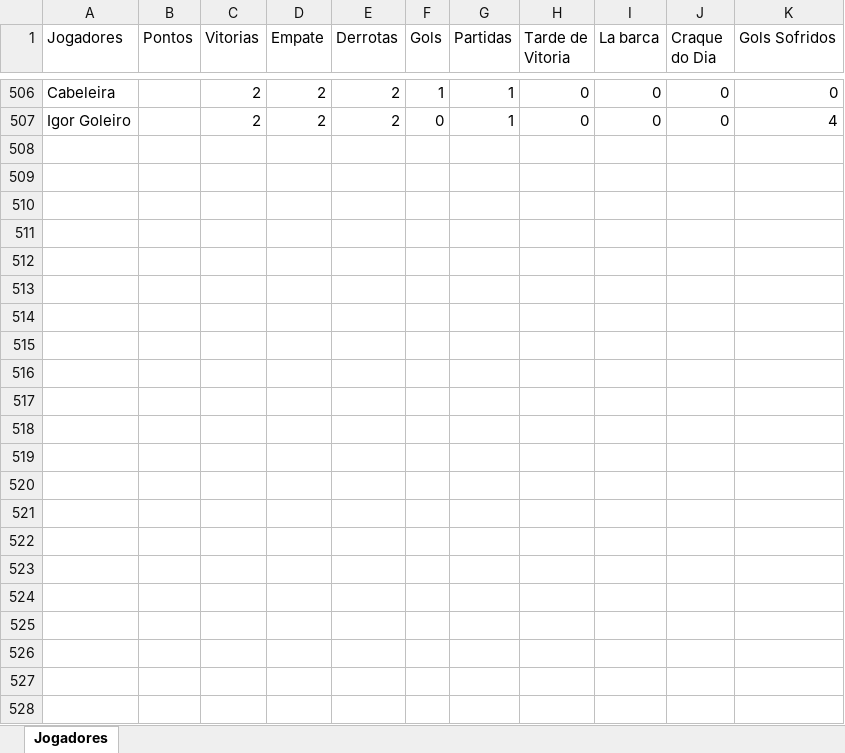
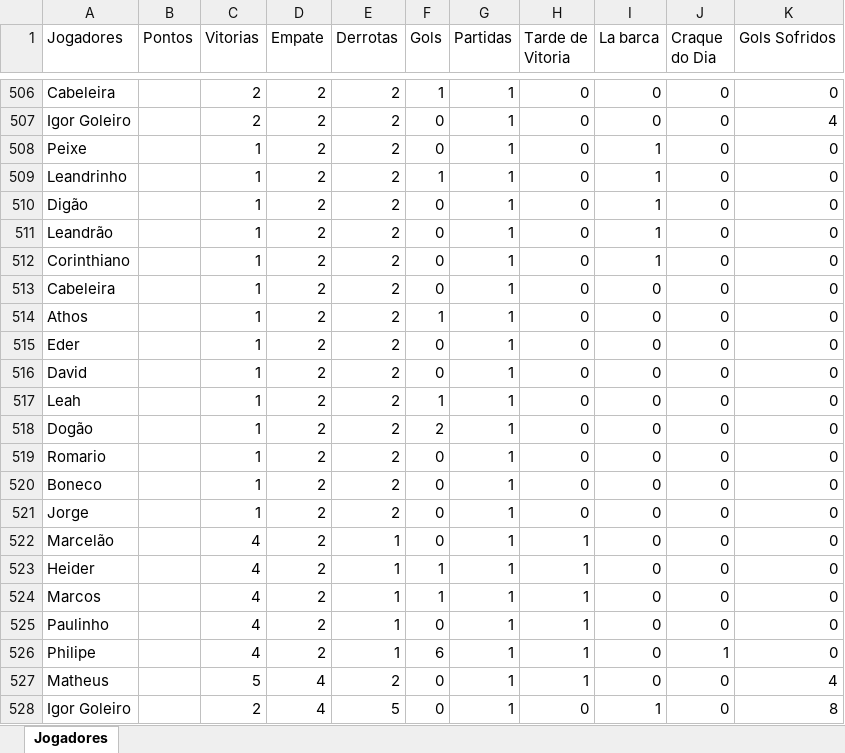
Before and after one commit to Fernando-Almeida23/Pelada_sabado, an Excel workbook: pelada_sabado_2024_01.xlsx, sheet Jogadores, drawn as a sheet; only a part is shown, gaps mark what is left out; values as stored, in another font and other column widths than the file's, no borders; the diff names each change by its address in the sheet, - before the commit and + after, or states it on an @@ line.

```diff
--- a/pelada_sabado_2024_01.xlsx (sheet Jogadores)
+++ b/pelada_sabado_2024_01.xlsx (sheet Jogadores)
+row 508: Peixe |  | 1 | 2 | 2 | 0 | 1 | 0 | 1 | 0 | 0
+row 509: Leandrinho |  | 1 | 2 | 2 | 1 | 1 | 0 | 1 | 0 | 0
+row 510: Digão |  | 1 | 2 | 2 | 0 | 1 | 0 | 1 | 0 | 0
+row 511: Leandrão |  | 1 | 2 | 2 | 0 | 1 | 0 | 1 | 0 | 0
+row 512: Corinthiano |  | 1 | 2 | 2 | 0 | 1 | 0 | 1 | 0 | 0
+row 513: Cabeleira |  | 1 | 2 | 2 | 0 | 1 | 0 | 0 | 0 | 0
+row 514: Athos |  | 1 | 2 | 2 | 1 | 1 | 0 | 0 | 0 | 0
+row 515: Eder |  | 1 | 2 | 2 | 0 | 1 | 0 | 0 | 0 | 0
+row 516: David |  | 1 | 2 | 2 | 0 | 1 | 0 | 0 | 0 | 0
+row 517: Leah |  | 1 | 2 | 2 | 1 | 1 | 0 | 0 | 0 | 0
+row 518: Dogão |  | 1 | 2 | 2 | 2 | 1 | 0 | 0 | 0 | 0
+row 519: Romario |  | 1 | 2 | 2 | 0 | 1 | 0 | 0 | 0 | 0
+row 520: Boneco |  | 1 | 2 | 2 | 0 | 1 | 0 | 0 | 0 | 0
+row 521: Jorge |  | 1 | 2 | 2 | 0 | 1 | 0 | 0 | 0 | 0
+row 522: Marcelão |  | 4 | 2 | 1 | 0 | 1 | 1 | 0 | 0 | 0
+row 523: Heider |  | 4 | 2 | 1 | 1 | 1 | 1 | 0 | 0 | 0
+row 524: Marcos |  | 4 | 2 | 1 | 1 | 1 | 1 | 0 | 0 | 0
+row 525: Paulinho |  | 4 | 2 | 1 | 0 | 1 | 1 | 0 | 0 | 0
+row 526: Philipe |  | 4 | 2 | 1 | 6 | 1 | 1 | 0 | 1 | 0
+row 527: Matheus |  | 5 | 4 | 2 | 0 | 1 | 1 | 0 | 0 | 4
+row 528: Igor Goleiro |  | 2 | 4 | 5 | 0 | 1 | 0 | 1 | 0 | 8
```
Also changed, not shown: 1 other file.
